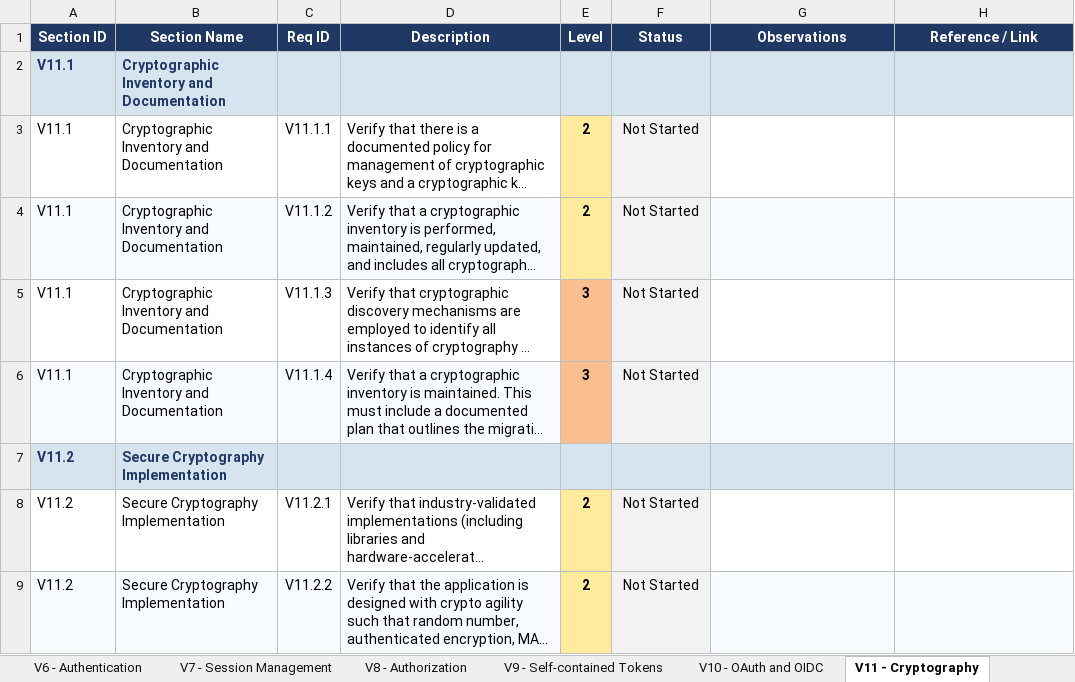
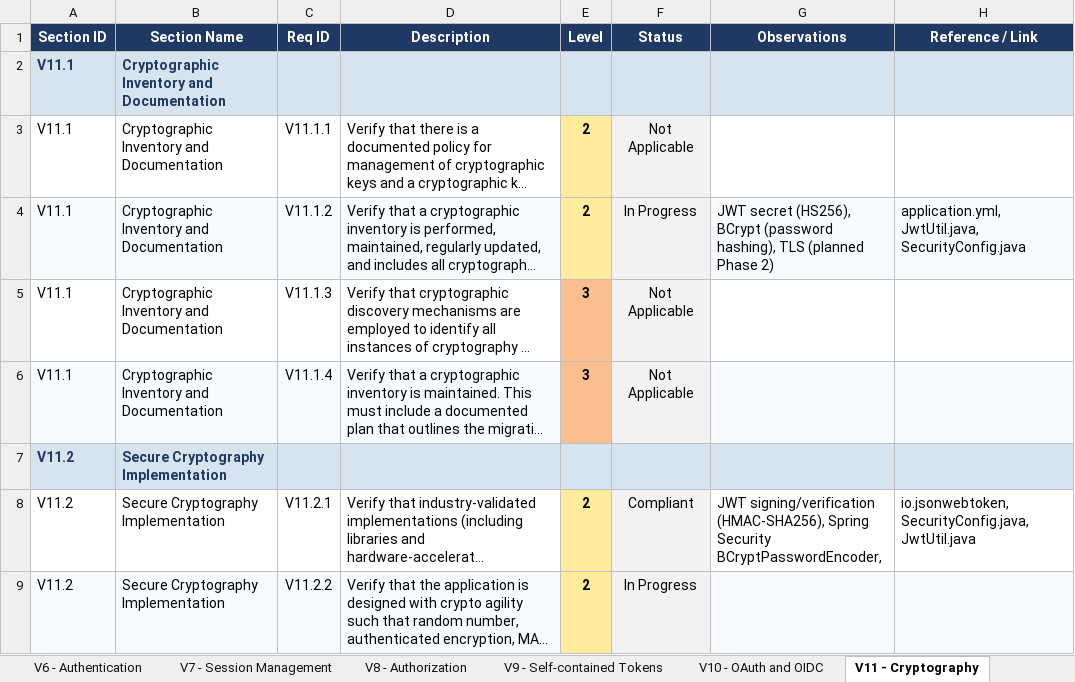
Before and after one commit to mei-desofs/desofs2026-wed_ffs_4, an Excel workbook: Deliverables/Phase2/ASVS_5.0_Tracker.xlsx, sheet V11 - Cryptography, drawn as a sheet; only a part is shown; long unchanged cells end in …; values as stored, in another font and other column widths than the file's, no borders; conditional formats not drawn; the diff covers the shown part only; the diff names each change by its address in the sheet, - before the commit and + after, or states it on an @@ line.

```diff
--- a/Deliverables/Phase2/ASVS_5.0_Tracker.xlsx (sheet V11 - Cryptography)
+++ b/Deliverables/Phase2/ASVS_5.0_Tracker.xlsx (sheet V11 - Cryptography)
-F3 (Status): Not Started
+F3 (Status): Not Applicable
-F4 (Status): Not Started
+F4 (Status): In Progress
-G4 (Observations): (empty)
+G4 (Observations): JWT secret (HS256), BCrypt (password hashing), TLS (planned Phase 2)
-H4 (Reference / Link): (empty)
+H4 (Reference / Link): application.yml, JwtUtil.java, SecurityConfig.java
-F5:F6 (Status): Not Started
+F5:F6 (Status): Not Applicable
-F8 (Status): Not Started
+F8 (Status): Compliant
-G8 (Observations): (empty)
+G8 (Observations): JWT signing/verification (HMAC-SHA256), Spring Security BCryptPasswordEncoder,
-H8 (Reference / Link): (empty)
+H8 (Reference / Link): io.jsonwebtoken, SecurityConfig.java, JwtUtil.java
-F9 (Status): Not Started
+F9 (Status): In Progress
```
Also changed, not shown: 34 edited cells elsewhere in this sheet, sheet Summary, sheet V13 - Configuration, sheet V14 - Data Protection, sheet V17 - WebRTC, sheet V12 - Secure Communication, sheet V15 - Secure Coding and Archite, 1 more sheet, charts or pictures.
